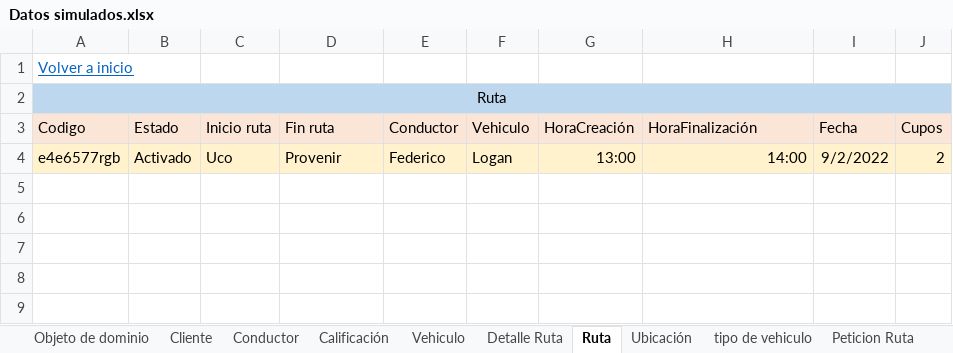
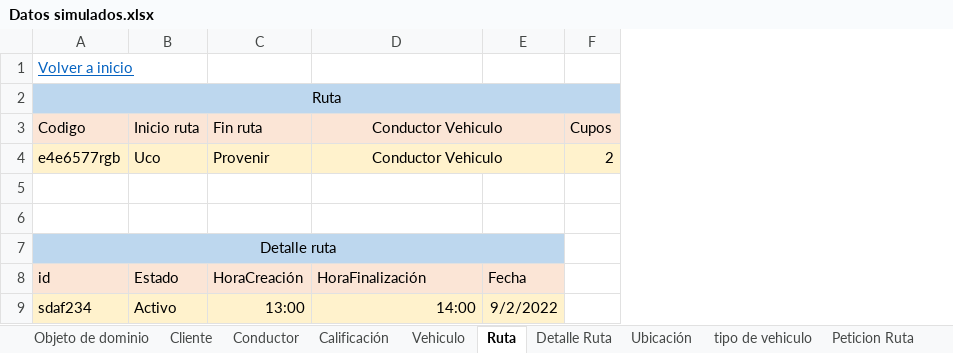
Before and after one commit to federico1605/RepositorioDOO, an Excel workbook: ExtraClase/Modelado de Dominio/Modelo enriquesido/Datos simulados.xlsx, sheet Ruta, drawn as a sheet; values as stored, in another font and other column widths than the file's, no borders; removed rows and columns are numbered as before the commit, all else as after; the diff names each change by its address in the sheet, - before the commit and + after, or states it on an @@ line.

```diff
--- a/ExtraClase/Modelado de Dominio/Modelo enriquesido/Datos simulados.xlsx (sheet Ruta)
+++ b/ExtraClase/Modelado de Dominio/Modelo enriquesido/Datos simulados.xlsx (sheet Ruta)
@@ sheet tab order changed: Objeto de dominio | Cliente | Conductor | Calificación | Vehiculo | Ruta | Detalle Ruta | Ubicación | tipo de vehiculo | Peticion Ruta @@
-column B, rows 3-4: Estado | Activado
-column E, rows 3-4: Conductor | Federico
-column F, rows 3-4: Vehiculo | Logan
-column G, rows 3-4: HoraCreación | 13:00
-D3: HoraFinalización
+D3: Conductor Vehiculo
-D3 alignment: left
+D3 alignment: center
+D3:E3 merged
-E3: Fecha
+E3: (empty)
-D4: 14:00
+D4: Conductor Vehiculo
-D4 alignment: right
+D4 alignment: center
+D4:E4 merged
-E4: 9/2/2022
+E4: (empty)
+row 5: (empty)
+row 6: (empty)
+row 7: Detalle ruta
+row 8: id | Estado | HoraCreación | HoraFinalización | Fecha
+row 9: sdaf234 | Activo | 13:00 | 14:00 | 9/2/2022
```
Also changed, not shown: sheet Peticion Ruta.
